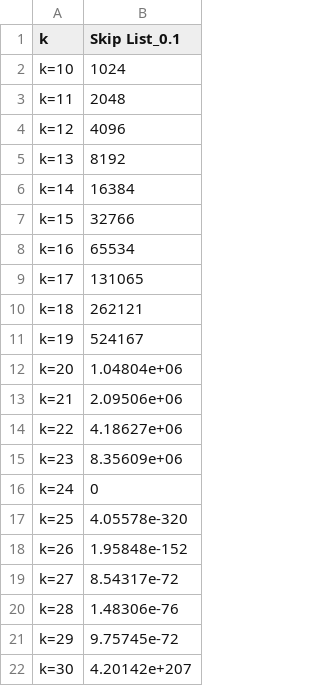
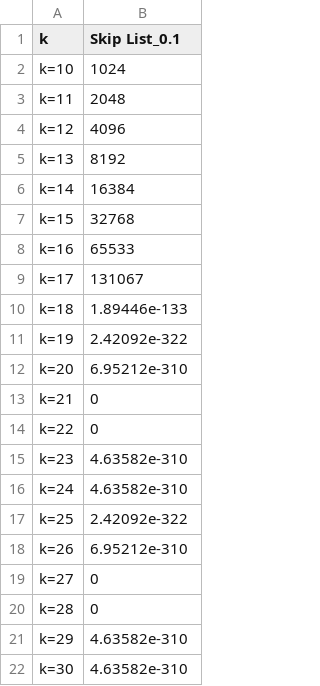
Before and after one commit to theabc50111/nccu_cs_hw, a CSV file: DataStructure_HW/sl_list_number_01.csv, drawn as a sheet.

Commit message:
revise hw2 of Data Structure

```diff
--- a/DataStructure_HW/sl_list_number_01.csv
+++ b/DataStructure_HW/sl_list_number_01.csv
@@ -6,17 +6,17 @@ k=13,8192,
 k=14,16384,
-k=15,32766,
-k=16,65534,
-k=17,131065,
-k=18,262121,
-k=19,524167,
-k=20,1.04804e+06,
-k=21,2.09506e+06,
-k=22,4.18627e+06,
-k=23,8.35609e+06,
-k=24,0,
-k=25,4.05578e-320,
-k=26,1.95848e-152,
-k=27,8.54317e-72,
-k=28,1.48306e-76,
-k=29,9.75745e-72,
-k=30,4.20142e+207,
+k=15,32768,
+k=16,65533,
+k=17,131067,
+k=18,1.89446e-133,
+k=19,2.42092e-322,
+k=20,6.95212e-310,
+k=21,0,
+k=22,0,
+k=23,4.63582e-310,
+k=24,4.63582e-310,
+k=25,2.42092e-322,
+k=26,6.95212e-310,
+k=27,0,
+k=28,0,
+k=29,4.63582e-310,
+k=30,4.63582e-310,
```
Also changed, not shown: 37 other files.
